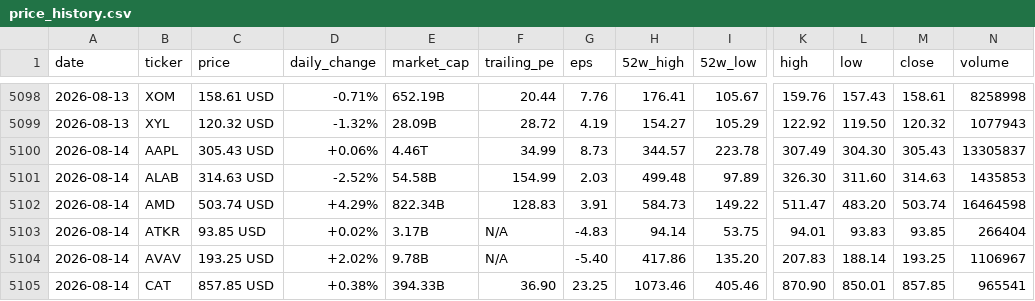
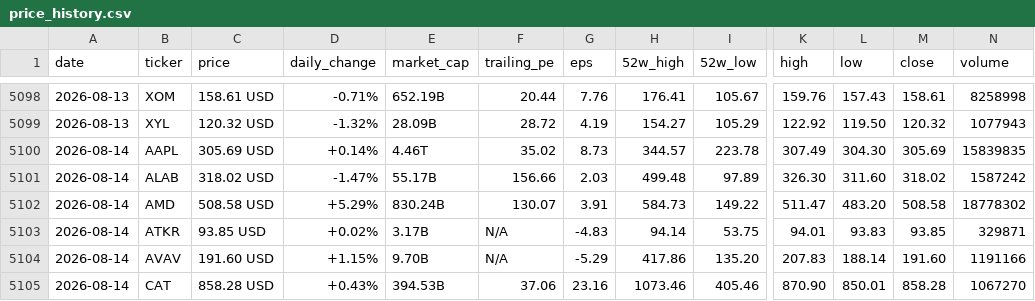
Before and after one commit to parkjunhee0510/pkrich, a CSV file: output/data/price_history.csv, drawn as a sheet; only a part is shown, gaps mark what is left out; the diff covers the shown part only; the diff names each change by its address in the sheet, - before the commit and + after, or states it on an @@ line.

```diff
--- a/output/data/price_history.csv
+++ b/output/data/price_history.csv
-C5100 (price): 305.43 USD
+C5100 (price): 305.69 USD
-D5100 (daily_change): +0.06%
+D5100 (daily_change): +0.14%
-F5100 (trailing_pe): 34.99
+F5100 (trailing_pe): 35.02
-M5100 (close): 305.43
+M5100 (close): 305.69
-N5100 (volume): 13305837
+N5100 (volume): 15839835
-C5101 (price): 314.63 USD
+C5101 (price): 318.02 USD
-D5101 (daily_change): -2.52%
+D5101 (daily_change): -1.47%
-E5101 (market_cap): 54.58B
+E5101 (market_cap): 55.17B
-F5101 (trailing_pe): 154.99
+F5101 (trailing_pe): 156.66
-M5101 (close): 314.63
+M5101 (close): 318.02
-N5101 (volume): 1435853
+N5101 (volume): 1587242
-C5102 (price): 503.74 USD
+C5102 (price): 508.58 USD
-D5102 (daily_change): +4.29%
+D5102 (daily_change): +5.29%
-E5102 (market_cap): 822.34B
+E5102 (market_cap): 830.24B
-F5102 (trailing_pe): 128.83
+F5102 (trailing_pe): 130.07
-M5102 (close): 503.74
+M5102 (close): 508.58
-N5102 (volume): 16464598
+N5102 (volume): 18778302
-N5103 (volume): 266404
+N5103 (volume): 329871
-C5104 (price): 193.25 USD
+C5104 (price): 191.60 USD
-D5104 (daily_change): +2.02%
+D5104 (daily_change): +1.15%
-E5104 (market_cap): 9.78B
+E5104 (market_cap): 9.70B
-G5104 (eps): -5.40
+G5104 (eps): -5.29
-M5104 (close): 193.25
+M5104 (close): 191.60
-N5104 (volume): 1106967
+N5104 (volume): 1191166
-C5105 (price): 857.85 USD
+C5105 (price): 858.28 USD
-D5105 (daily_change): +0.38%
+D5105 (daily_change): +0.43%
-E5105 (market_cap): 394.33B
+E5105 (market_cap): 394.53B
-F5105 (trailing_pe): 36.90
+F5105 (trailing_pe): 37.06
-G5105 (eps): 23.25
+G5105 (eps): 23.16
-M5105 (close): 857.85
+M5105 (close): 858.28
-N5105 (volume): 965541
+N5105 (volume): 1067270
```
Also changed, not shown: 1 added row, 1 removed row and 103 edited cells elsewhere in this file, 52 other files.
